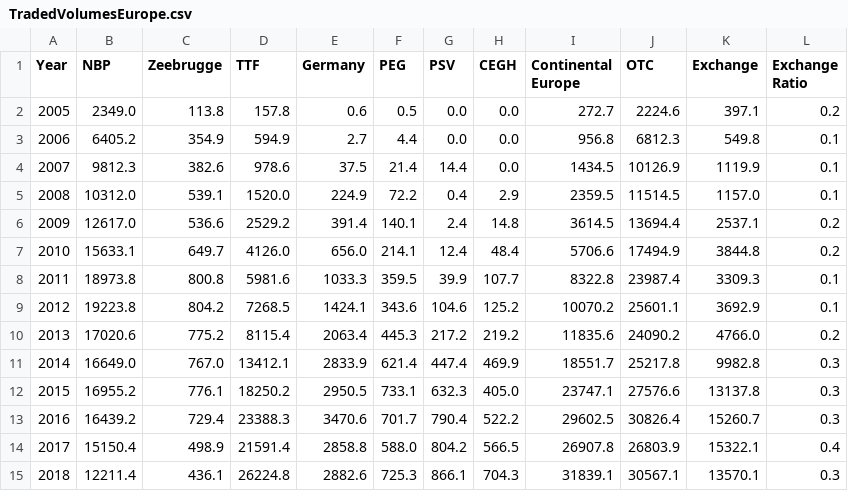
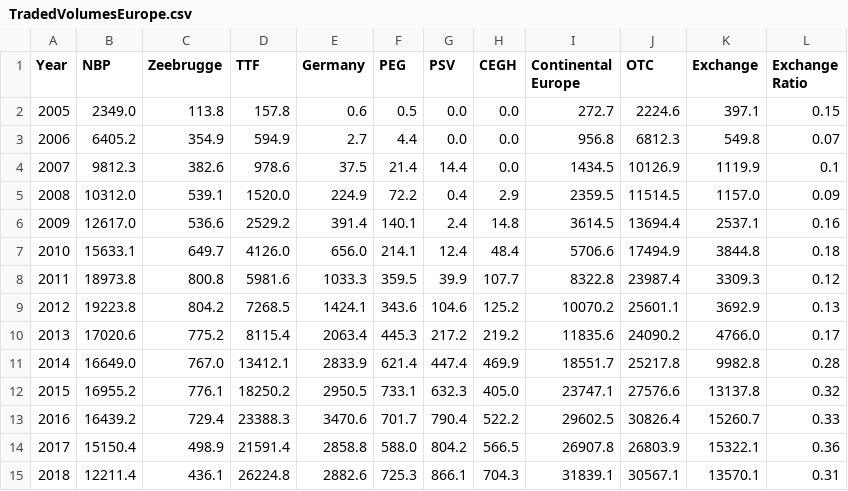
Before and after one commit to zacharieabid/EnergyScan, a CSV file: TradedVolumesEurope.csv, drawn as a sheet.

Commit message:
Add files via upload

```diff
--- a/TradedVolumesEurope.csv
+++ b/TradedVolumesEurope.csv
@@ -1,15 +1,15 @@
 Year,NBP,Zeebrugge,TTF,Germany,PEG,PSV,CEGH,Continental Europe,OTC,Exchange,Exchange Ratio
-2005,2349.0,113.8,157.8,0.6,0.5,0.0,0.0,272.7,2224.6,397.1,0.2
-2006,6405.2,354.9,594.9,2.7,4.4,0.0,0.0,956.8,6812.3,549.8,0.1
+2005,2349.0,113.8,157.8,0.6,0.5,0.0,0.0,272.7,2224.6,397.1,0.15
+2006,6405.2,354.9,594.9,2.7,4.4,0.0,0.0,956.8,6812.3,549.8,0.07
 2007,9812.3,382.6,978.6,37.5,21.4,14.4,0.0,1434.5,10126.9,1119.9,0.1
-2008,10312.0,539.1,1520.0,224.9,72.2,0.4,2.9,2359.5,11514.5,1157.0,0.1
-2009,12617.0,536.6,2529.2,391.4,140.1,2.4,14.8,3614.5,13694.4,2537.1,0.2
-2010,15633.1,649.7,4126.0,656.0,214.1,12.4,48.4,5706.6,17494.9,3844.8,0.2
-2011,18973.8,800.8,5981.6,1033.3,359.5,39.9,107.7,8322.8,23987.4,3309.3,0.1
-2012,19223.8,804.2,7268.5,1424.1,343.6,104.6,125.2,10070.2,25601.1,3692.9,0.1
-2013,17020.6,775.2,8115.4,2063.4,445.3,217.2,219.2,11835.6,24090.2,4766.0,0.2
-2014,16649.0,767.0,13412.1,2833.9,621.4,447.4,469.9,18551.7,25217.8,9982.8,0.3
-2015,16955.2,776.1,18250.2,2950.5,733.1,632.3,405.0,23747.1,27576.6,13137.8,0.3
-2016,16439.2,729.4,23388.3,3470.6,701.7,790.4,522.2,29602.5,30826.4,15260.7,0.3
-2017,15150.4,498.9,21591.4,2858.8,588.0,804.2,566.5,26907.8,26803.9,15322.1,0.4
-2018,12211.4,436.1,26224.8,2882.6,725.3,866.1,704.3,31839.1,30567.1,13570.1,0.3
+2008,10312.0,539.1,1520.0,224.9,72.2,0.4,2.9,2359.5,11514.5,1157.0,0.09
+2009,12617.0,536.6,2529.2,391.4,140.1,2.4,14.8,3614.5,13694.4,2537.1,0.16
+2010,15633.1,649.7,4126.0,656.0,214.1,12.4,48.4,5706.6,17494.9,3844.8,0.18
+2011,18973.8,800.8,5981.6,1033.3,359.5,39.9,107.7,8322.8,23987.4,3309.3,0.12
+2012,19223.8,804.2,7268.5,1424.1,343.6,104.6,125.2,10070.2,25601.1,3692.9,0.13
+2013,17020.6,775.2,8115.4,2063.4,445.3,217.2,219.2,11835.6,24090.2,4766.0,0.17
+2014,16649.0,767.0,13412.1,2833.9,621.4,447.4,469.9,18551.7,25217.8,9982.8,0.28
+2015,16955.2,776.1,18250.2,2950.5,733.1,632.3,405.0,23747.1,27576.6,13137.8,0.32
+2016,16439.2,729.4,23388.3,3470.6,701.7,790.4,522.2,29602.5,30826.4,15260.7,0.33
+2017,15150.4,498.9,21591.4,2858.8,588.0,804.2,566.5,26907.8,26803.9,15322.1,0.36
+2018,12211.4,436.1,26224.8,2882.6,725.3,866.1,704.3,31839.1,30567.1,13570.1,0.31
```
